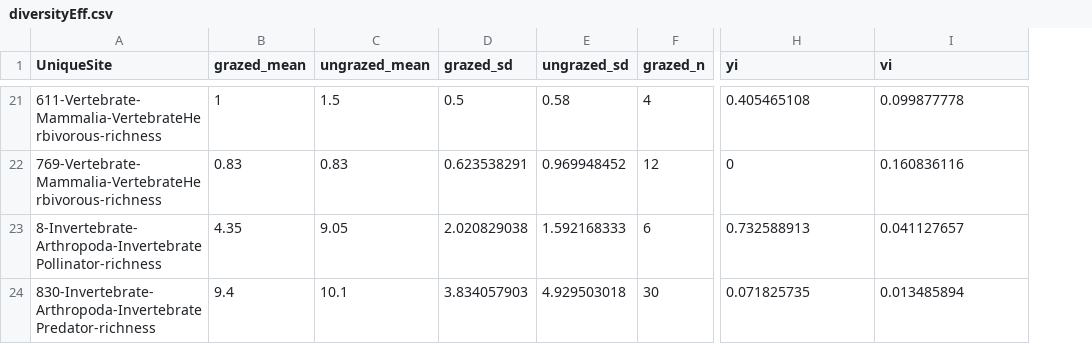
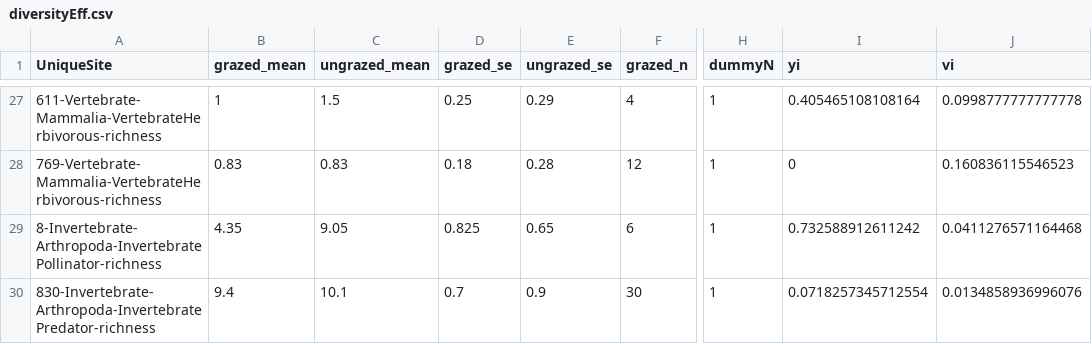
Before and after one commit to afilazzola/grazing.meta, a CSV file: diversityEff.csv, drawn as a sheet; only a part is shown, gaps mark what is left out; removed rows and columns are numbered as before the commit, all else as after; the diff covers the shown part only; the diff names each change by its address in the sheet, - before the commit and + after, or states it on an @@ line.

```diff
--- a/diversityEff.csv
+++ b/diversityEff.csv
-column D (grazed_sd), rows 21-24: 0.5 | 0.623538291 | 2.020829038 | 3.834057903
-column E (ungrazed_sd), rows 21-24: 0.58 | 0.969948452 | 1.592168333 | 4.929503018
+column D (grazed_se), rows 27-30: 0.25 | 0.18 | 0.825 | 0.7
+column E (ungrazed_se), rows 27-30: 0.29 | 0.28 | 0.65 | 0.9
+column H (dummyN), rows 27-30: all 1
-I27 (yi): 0.405465108
+I27 (yi): 0.405465108108164
-J27 (vi): 0.099877778
+J27 (vi): 0.0998777777777778
-J28 (vi): 0.160836116
+J28 (vi): 0.160836115546523
-I29 (yi): 0.732588913
+I29 (yi): 0.732588912611242
-J29 (vi): 0.041127657
+J29 (vi): 0.0411276571164468
-I30 (yi): 0.071825735
+I30 (yi): 0.0718257345712554
-J30 (vi): 0.013485894
+J30 (vi): 0.0134858936996076
```
Also changed, not shown: 6 added rows and 52 edited cells elsewhere in this file, abundanceEff.csv, data/synthesisdata/manuscript.revised.csv, 2 other files.
